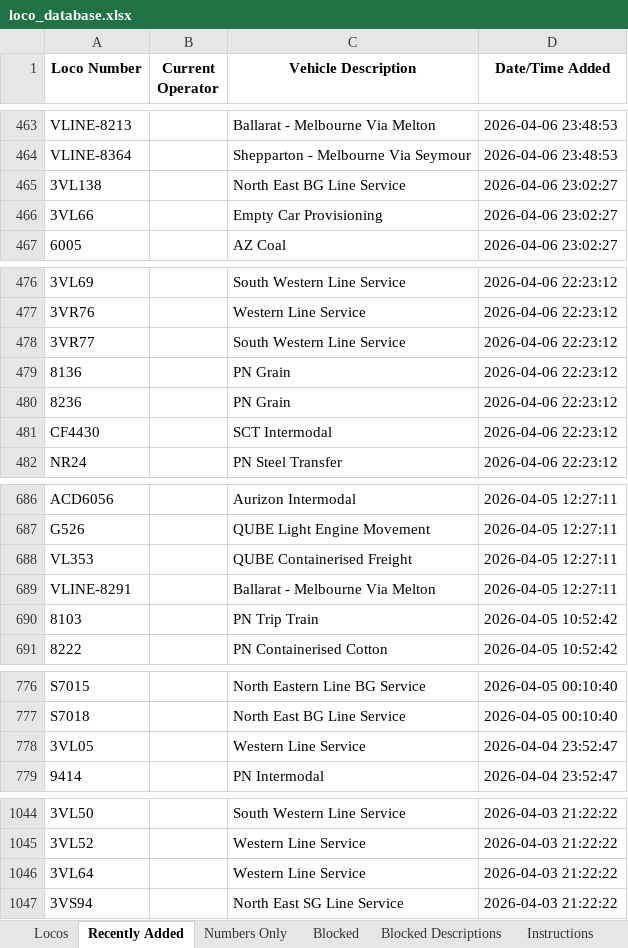
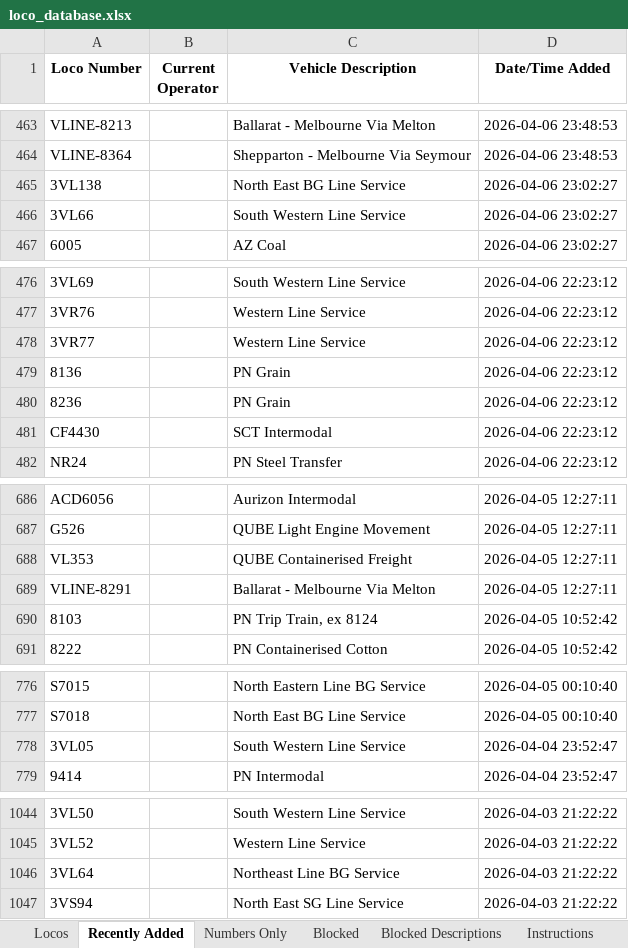
Before and after one commit to grahame21/railops-frontend, an Excel workbook: downloads/loco_database.xlsx, sheet Recently Added, drawn as a sheet; only a part is shown, gaps mark what is left out; values as stored, in another font and other column widths than the file's, no borders; the diff covers the shown part only; the diff names each change by its address in the sheet, - before the commit and + after, or states it on an @@ line.

```diff
--- a/downloads/loco_database.xlsx (sheet Recently Added)
+++ b/downloads/loco_database.xlsx (sheet Recently Added)
-C466 (Vehicle Description): Empty Car Provisioning
+C466 (Vehicle Description): South Western Line Service
-C478 (Vehicle Description): South Western Line Service
+C478 (Vehicle Description): Western Line Service
-C690 (Vehicle Description): PN Trip Train
+C690 (Vehicle Description): PN Trip Train, ex 8124
-C778 (Vehicle Description): Western Line Service
+C778 (Vehicle Description): South Western Line Service
-C1046 (Vehicle Description): Western Line Service
+C1046 (Vehicle Description): Northeast Line BG Service
```
Also changed, not shown: 11 edited cells elsewhere in this sheet, sheet Locos, downloads/loco_numbers_only.xlsx, 3 other files.
